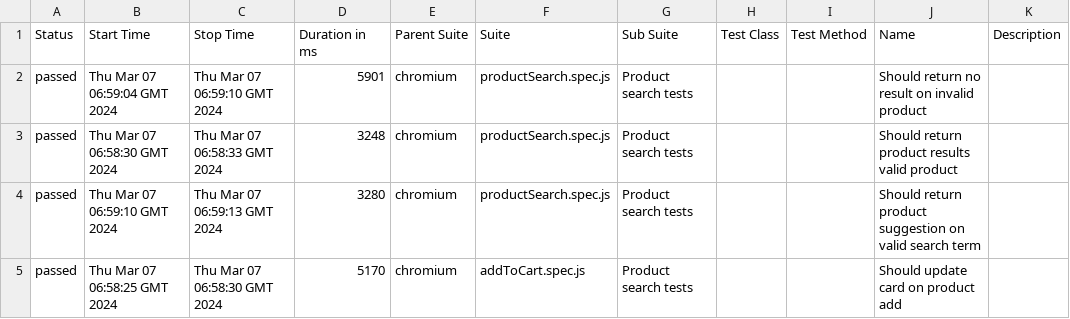
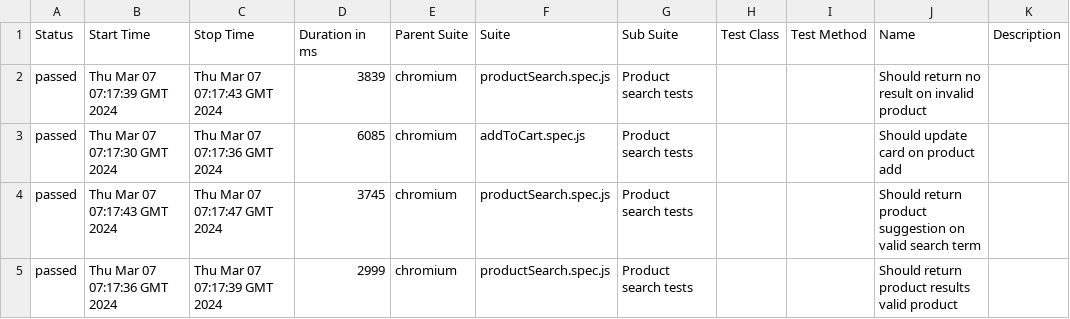
Before and after one commit to NerdishShah/emiratesred-e2e-ui-pw, a CSV file: data/suites.csv, drawn as a sheet.

```diff
--- a/data/suites.csv
+++ b/data/suites.csv
@@ -1,5 +1,5 @@
 "Status","Start Time","Stop Time","Duration in ms","Parent Suite","Suite","Sub Suite","Test Class","Test Method","Name","Description"
-"passed","Thu Mar 07 06:59:04 GMT 2024","Thu Mar 07 06:59:10 GMT 2024","5901","chromium","productSearch.spec.js","Product search tests","","","Should return no result on invalid product",""
-"passed","Thu Mar 07 06:58:30 GMT 2024","Thu Mar 07 06:58:33 GMT 2024","3248","chromium","productSearch.spec.js","Product search tests","","","Should return product results valid product",""
-"passed","Thu Mar 07 06:59:10 GMT 2024","Thu Mar 07 06:59:13 GMT 2024","3280","chromium","productSearch.spec.js","Product search tests","","","Should return product suggestion on valid search term",""
-"passed","Thu Mar 07 06:58:25 GMT 2024","Thu Mar 07 06:58:30 GMT 2024","5170","chromium","addToCart.spec.js","Product search tests","","","Should update card on product add",""
+"passed","Thu Mar 07 07:17:39 GMT 2024","Thu Mar 07 07:17:43 GMT 2024","3839","chromium","productSearch.spec.js","Product search tests","","","Should return no result on invalid product",""
+"passed","Thu Mar 07 07:17:30 GMT 2024","Thu Mar 07 07:17:36 GMT 2024","6085","chromium","addToCart.spec.js","Product search tests","","","Should update card on product add",""
+"passed","Thu Mar 07 07:17:43 GMT 2024","Thu Mar 07 07:17:47 GMT 2024","3745","chromium","productSearch.spec.js","Product search tests","","","Should return product suggestion on valid search term",""
+"passed","Thu Mar 07 07:17:36 GMT 2024","Thu Mar 07 07:17:39 GMT 2024","2999","chromium","productSearch.spec.js","Product search tests","","","Should return product results valid product",""
```
Also changed, not shown: 32 other files.
